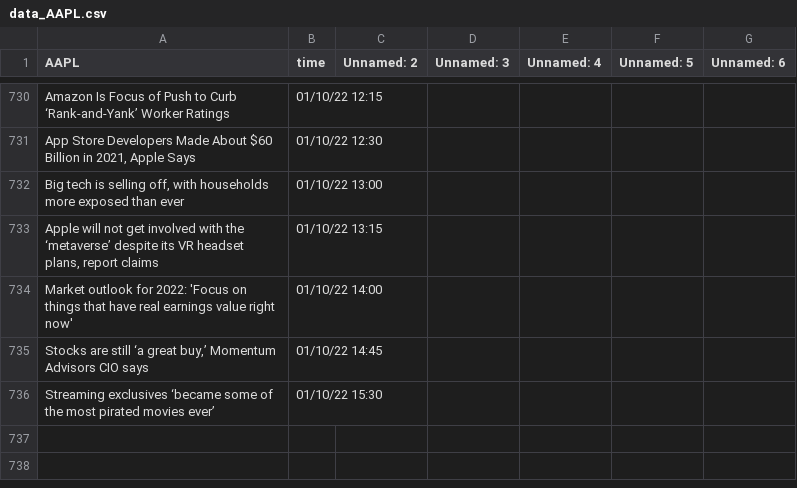
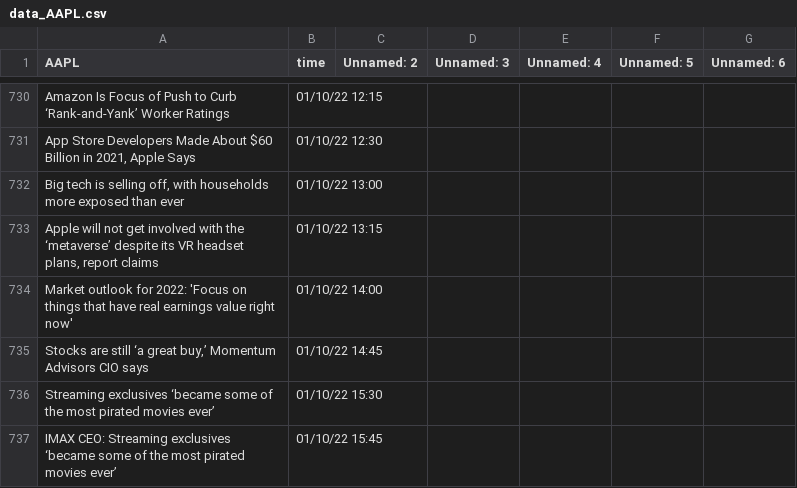
Before and after one commit to SophieLiuYQ/HeterogeneousComputing, a CSV file: data_AAPL.csv, drawn as a sheet; only a part is shown, gaps mark what is left out; the diff names each change by its address in the sheet, - before the commit and + after, or states it on an @@ line.

```diff
--- a/data_AAPL.csv
+++ b/data_AAPL.csv
+row 737: IMAX CEO: Streaming exclusives ‘became some of the most pirated movies ever’ | 01/10/22 15:45
```
Also changed, not shown: data_FB.csv, price_AAPL.csv, 7 other files.
